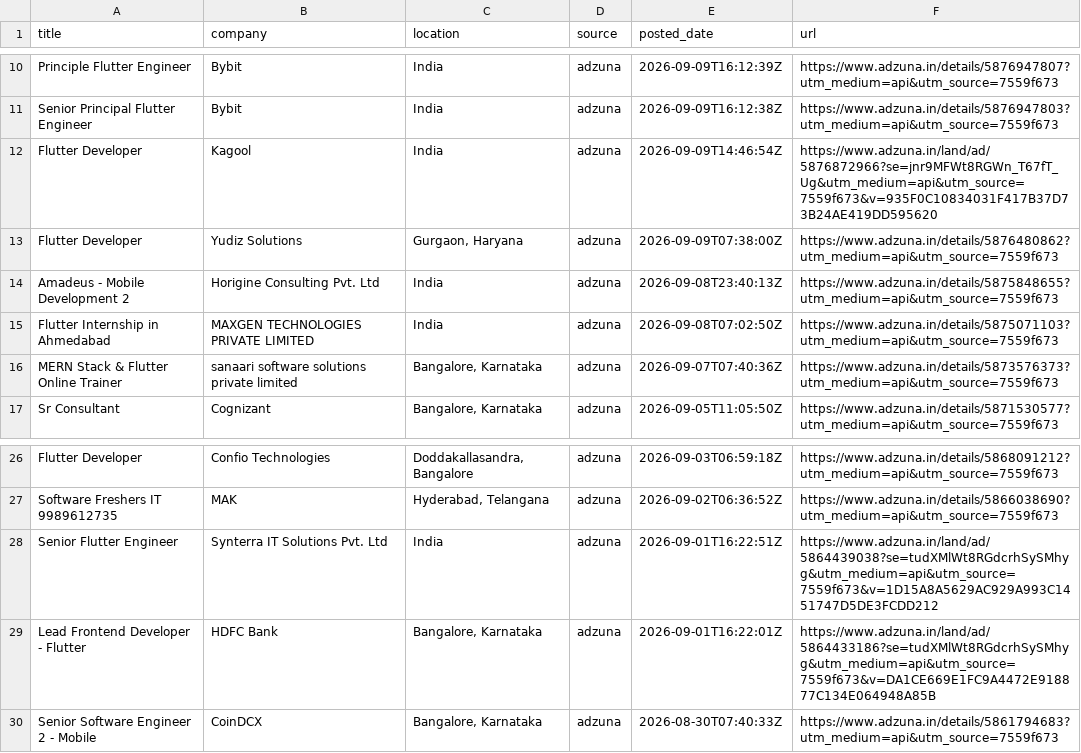
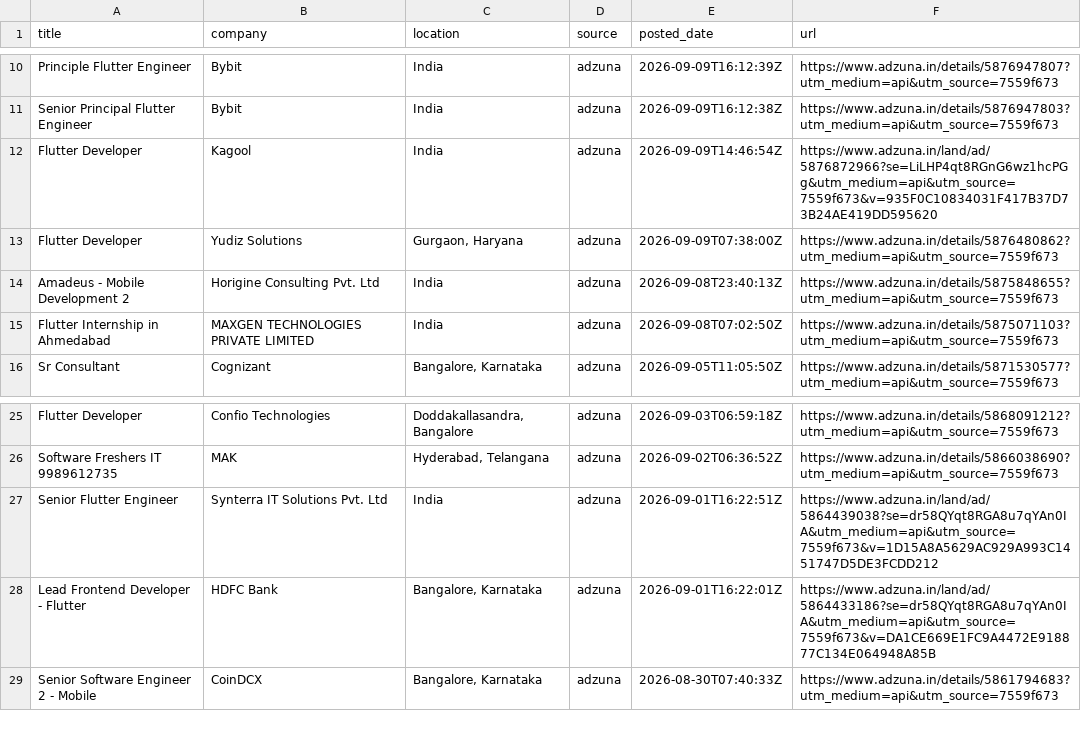
Before and after one commit to jatin-web/flutter-jobs-finder, a CSV file: output/flutter_jobs.csv, drawn as a sheet; only a part is shown, gaps mark what is left out.

```diff
--- a/output/flutter_jobs.csv
+++ b/output/flutter_jobs.csv
@@ -11,3 +11,3 @@ Principle Flutter Engineer,Bybit,India,adzuna,2026-09-09T16:12:39Z,https://www.a
 Senior Principal Flutter Engineer,Bybit,India,adzuna,2026-09-09T16:12:38Z,https://www.adzuna.in/details/5876947803?utm_medium=api&utm_source=7559f673
-Flutter Developer,Kagool,India,adzuna,2026-09-09T14:46:54Z,https://www.adzuna.in/land/ad/5876872966?se=jnr9MFWt8RGWn_T67fT_Ug&utm_medium=api&utm_source=7559f673&v=935F0C10834031F417B37D73B24AE419DD595620
+Flutter Developer,Kagool,India,adzuna,2026-09-09T14:46:54Z,https://www.adzuna.in/land/ad/5876872966?se=LiLHP4qt8RGnG6wz1hcPGg&utm_medium=api&utm_source=7559f673&v=935F0C10834031F417B37D73B24AE419DD595620
 Flutter Developer,Yudiz Solutions,"Gurgaon, Haryana",adzuna,2026-09-09T07:38:00Z,https://www.adzuna.in/details/5876480862?utm_medium=api&utm_source=7559f673
@@ -15,3 +15,2 @@ Amadeus - Mobile Development 2,Horigine Consulting Pvt. Ltd,India,adzuna,2026-09
 Flutter Internship in Ahmedabad,MAXGEN TECHNOLOGIES PRIVATE LIMITED,India,adzuna,2026-09-08T07:02:50Z,https://www.adzuna.in/details/5875071103?utm_medium=api&utm_source=7559f673
-MERN Stack & Flutter Online Trainer,sanaari software solutions private limited,"Bangalore, Karnataka",adzuna,2026-09-07T07:40:36Z,https://www.adzuna.in/details/5873576373?utm_medium=api&utm_source=7559f673
 Sr Consultant,Cognizant,"Bangalore, Karnataka",adzuna,2026-09-05T11:05:50Z,https://www.adzuna.in/details/5871530577?utm_medium=api&utm_source=7559f673
@@ -27,4 +26,4 @@ Flutter Developer,Confio Technologies,"Doddakallasandra, Bangalore",adzuna,2026-
 Software Freshers IT 9989612735,MAK,"Hyderabad, Telangana",adzuna,2026-09-02T06:36:52Z,https://www.adzuna.in/details/5866038690?utm_medium=api&utm_source=7559f673
-Senior Flutter Engineer,Synterra IT Solutions Pvt. Ltd,India,adzuna,2026-09-01T16:22:51Z,https://www.adzuna.in/land/ad/5864439038?se=tudXMlWt8RGdcrhSySMhyg&utm_medium=api&utm_source=7559f673&v=1D15A8A5629AC929A993C1451747D5DE3FCDD212
-Lead Frontend Developer - Flutter,HDFC Bank,"Bangalore, Karnataka",adzuna,2026-09-01T16:22:01Z,https://www.adzuna.in/land/ad/5864433186?se=tudXMlWt8RGdcrhSySMhyg&utm_medium=api&utm_source=7559f673&v=DA1CE669E1FC9A4472E918877C134E064948A85B
+Senior Flutter Engineer,Synterra IT Solutions Pvt. Ltd,India,adzuna,2026-09-01T16:22:51Z,https://www.adzuna.in/land/ad/5864439038?se=dr58QYqt8RGA8u7qYAn0IA&utm_medium=api&utm_source=7559f673&v=1D15A8A5629AC929A993C1451747D5DE3FCDD212
+Lead Frontend Developer - Flutter,HDFC Bank,"Bangalore, Karnataka",adzuna,2026-09-01T16:22:01Z,https://www.adzuna.in/land/ad/5864433186?se=dr58QYqt8RGA8u7qYAn0IA&utm_medium=api&utm_source=7559f673&v=DA1CE669E1FC9A4472E918877C134E064948A85B
 Senior Software Engineer 2 - Mobile,CoinDCX,"Bangalore, Karnataka",adzuna,2026-08-30T07:40:33Z,https://www.adzuna.in/details/5861794683?utm_medium=api&utm_source=7559f673
```
Also changed, not shown: 4 other files.
